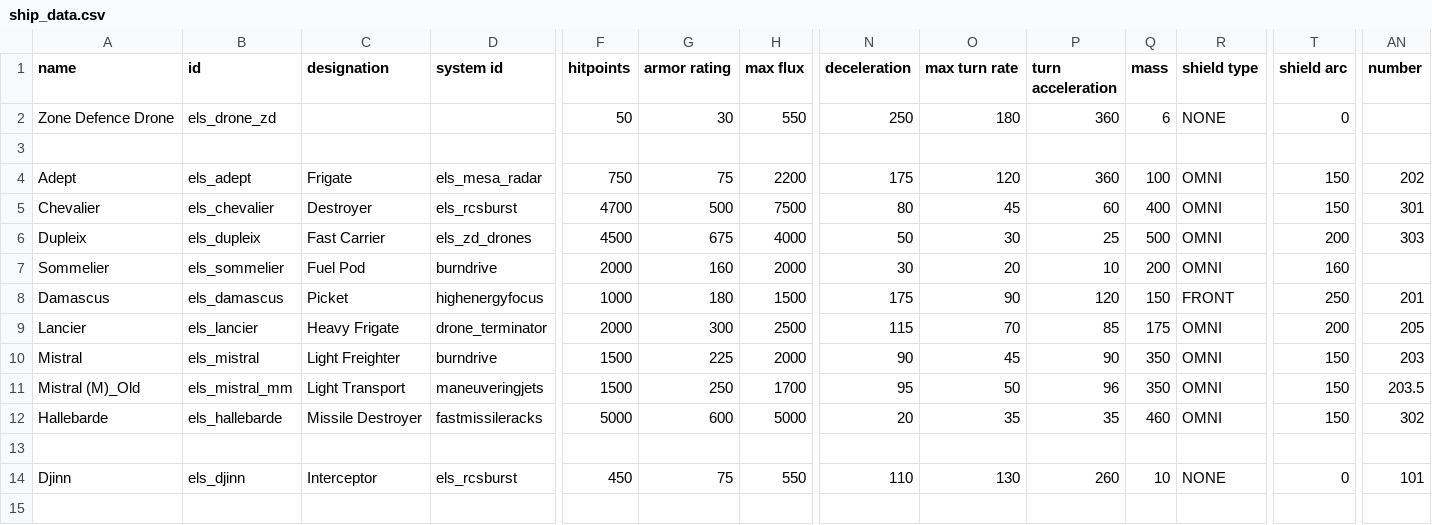
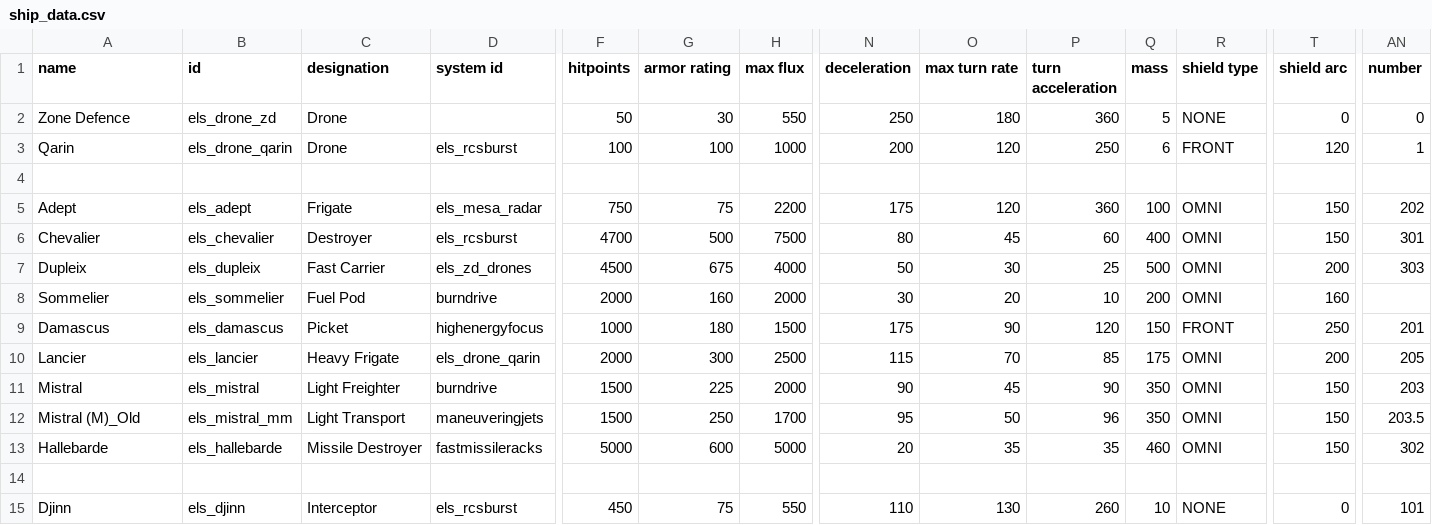
Before and after one commit to hawkw/els, a CSV file: data/hulls/ship_data.csv, drawn as a sheet; only a part is shown, gaps mark what is left out; addresses are those after the commit; rows hold the shown columns only; the diff names each change by its address in the sheet, - before the commit and + after, or states it on an @@ line.

Commit message:
start on custom drone for the Lancier

```diff
--- a/data/hulls/ship_data.csv
+++ b/data/hulls/ship_data.csv
-A2 (name): Zone Defence Drone
+A2 (name): Zone Defence
-C2 (designation): (empty)
+C2 (designation): Drone
-Q2 (mass): 6
+Q2 (mass): 5
-AN2 (number): (empty)
+AN2 (number): 0
+row 3: Qarin | els_drone_qarin | Drone | els_rcsburst | 100 | 100 | 1000 | 200 | 120 | 250 | 6 | FRONT | 120 | 1
-D10 (system id): drone_terminator
+D10 (system id): els_drone_qarin
```
Also changed, not shown: data/shipsystems/ship_systems.csv, 3 other files.
